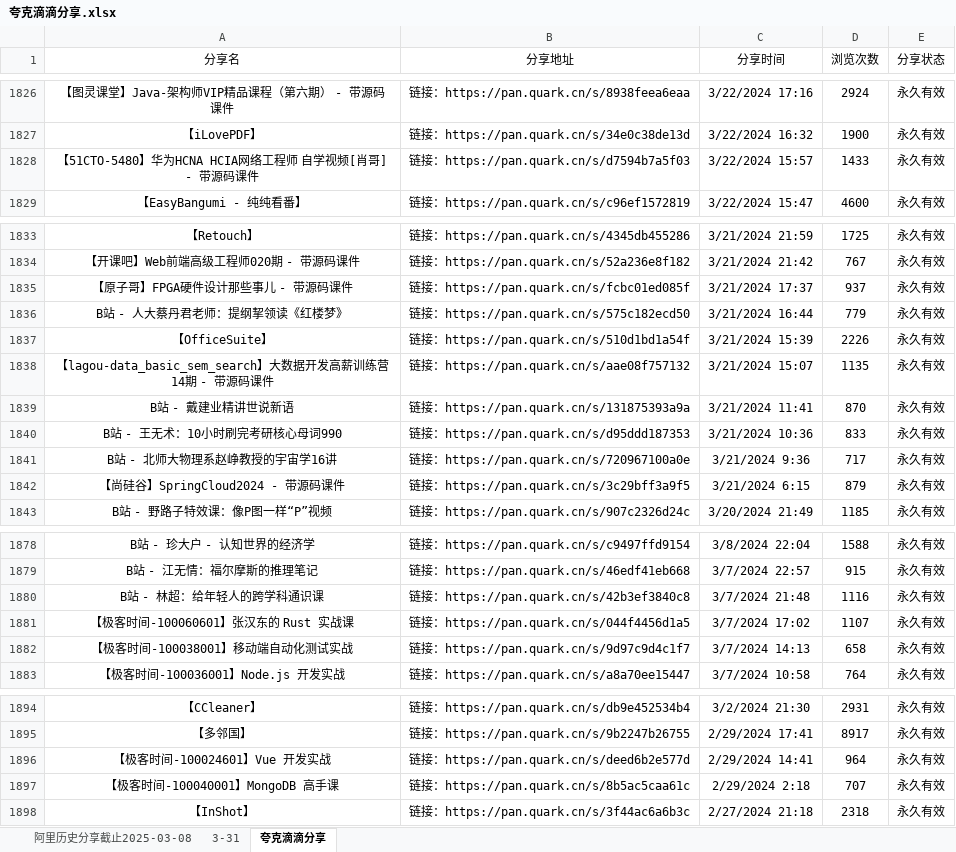
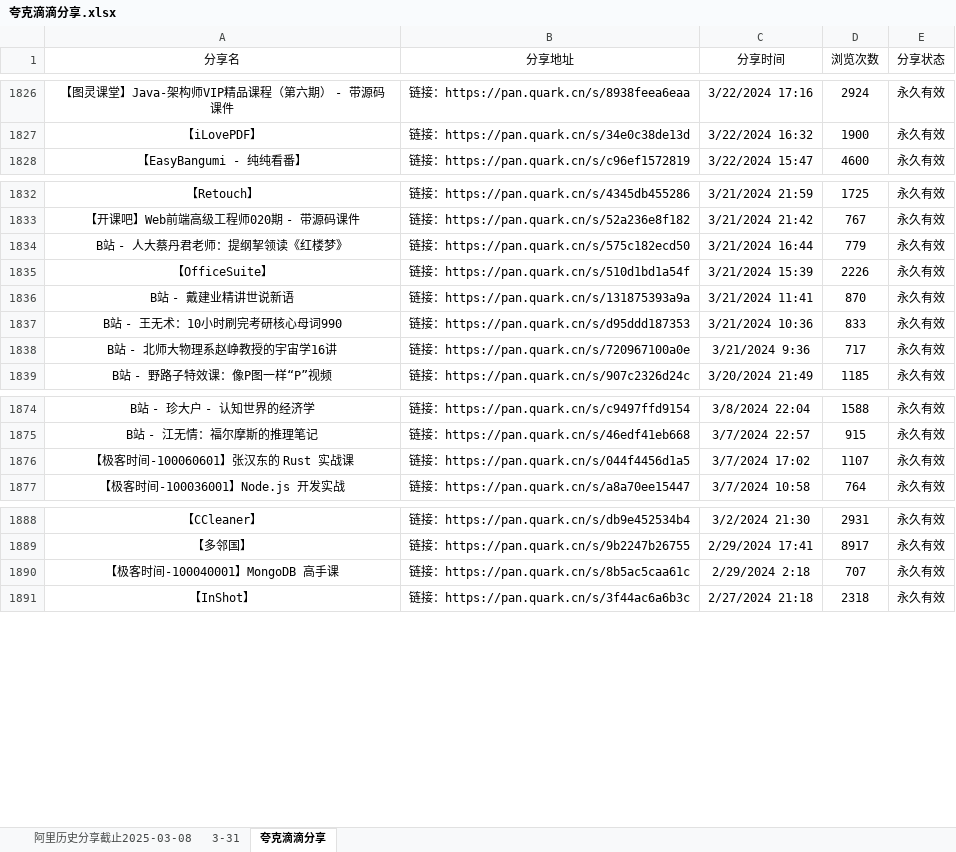
Before and after one commit to mitjavaz/memo, an Excel workbook: .ready/夸克滴滴分享.xlsx, sheet 夸克滴滴分享, drawn as a sheet; only a part is shown, gaps mark what is left out; values as stored, in another font and other column widths than the file's, no borders; the diff names each change by its address in the sheet, - before the commit and + after, or states it on an @@ line.

```diff
--- a/.ready/夸克滴滴分享.xlsx (sheet 夸克滴滴分享)
+++ b/.ready/夸克滴滴分享.xlsx (sheet 夸克滴滴分享)
-row 1828: 【51CTO-5480】华为HCNA HCIA网络工程师 自学视频[肖哥] - 带源码课件 | 链接：https://pan.quark.cn/s/d7594b7a5f03 | 3/22/2024 15:57 | 1433 | 永久有效
-row 1835: 【原子哥】FPGA硬件设计那些事儿 - 带源码课件 | 链接：https://pan.quark.cn/s/fcbc01ed085f | 3/21/2024 17:37 | 937 | 永久有效
-row 1838: 【lagou-data_basic_sem_search】大数据开发高薪训练营 14期 - 带源码课件 | 链接：https://pan.quark.cn/s/aae08f757132 | 3/21/2024 15:07 | 1135 | 永久有效
-row 1842: 【尚硅谷】SpringCloud2024 - 带源码课件 | 链接：https://pan.quark.cn/s/3c29bff3a9f5 | 3/21/2024 6:15 | 879 | 永久有效
-row 1880: B站 - 林超：给年轻人的跨学科通识课 | 链接：https://pan.quark.cn/s/42b3ef3840c8 | 3/7/2024 21:48 | 1116 | 永久有效
-row 1882: 【极客时间-100038001】移动端自动化测试实战 | 链接：https://pan.quark.cn/s/9d97c9d4c1f7 | 3/7/2024 14:13 | 658 | 永久有效
-row 1896: 【极客时间-100024601】Vue 开发实战 | 链接：https://pan.quark.cn/s/deed6b2e577d | 2/29/2024 14:41 | 964 | 永久有效
```
Also changed, not shown: sheet 3-31, sheet 阿里历史分享截止2025-03-08, 3 other files.
